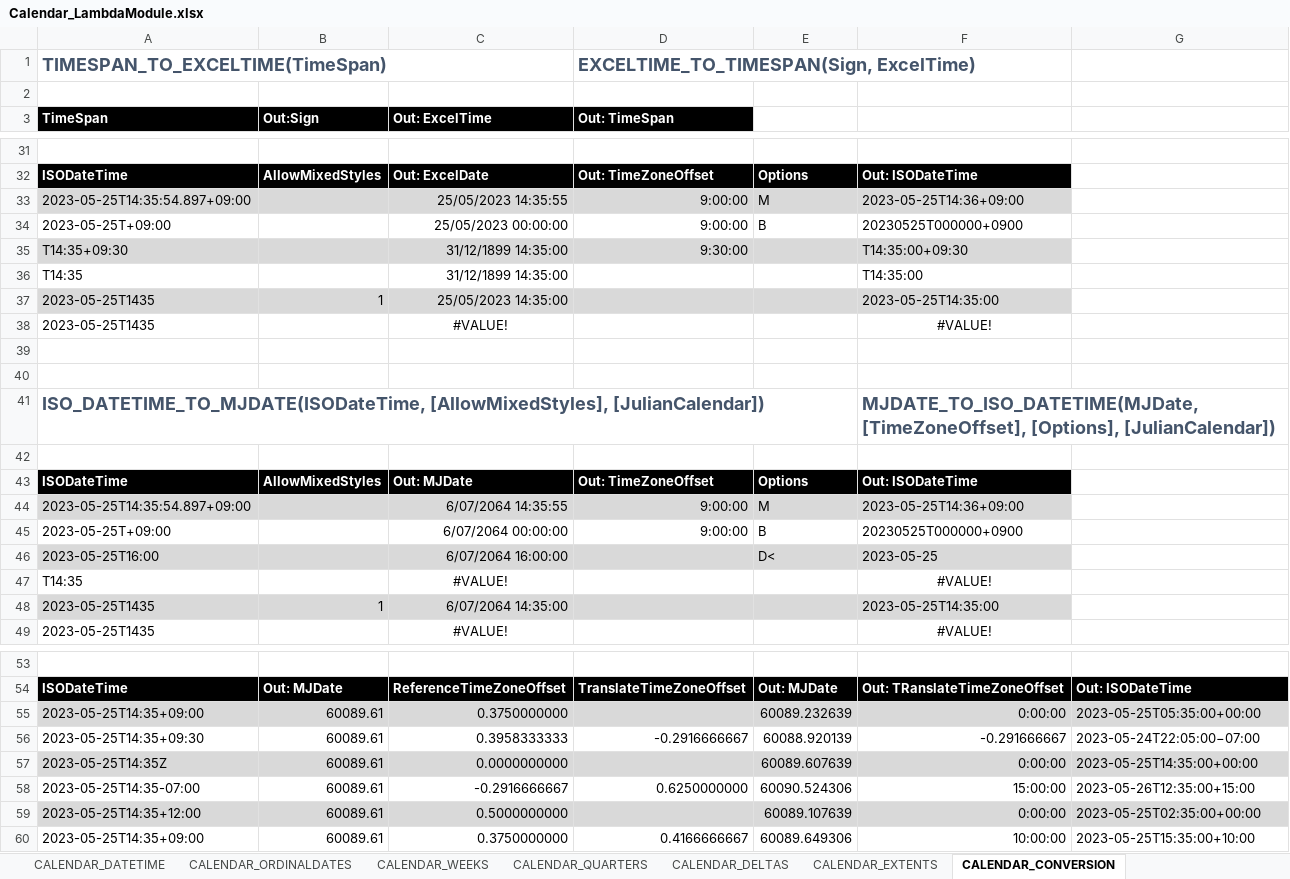
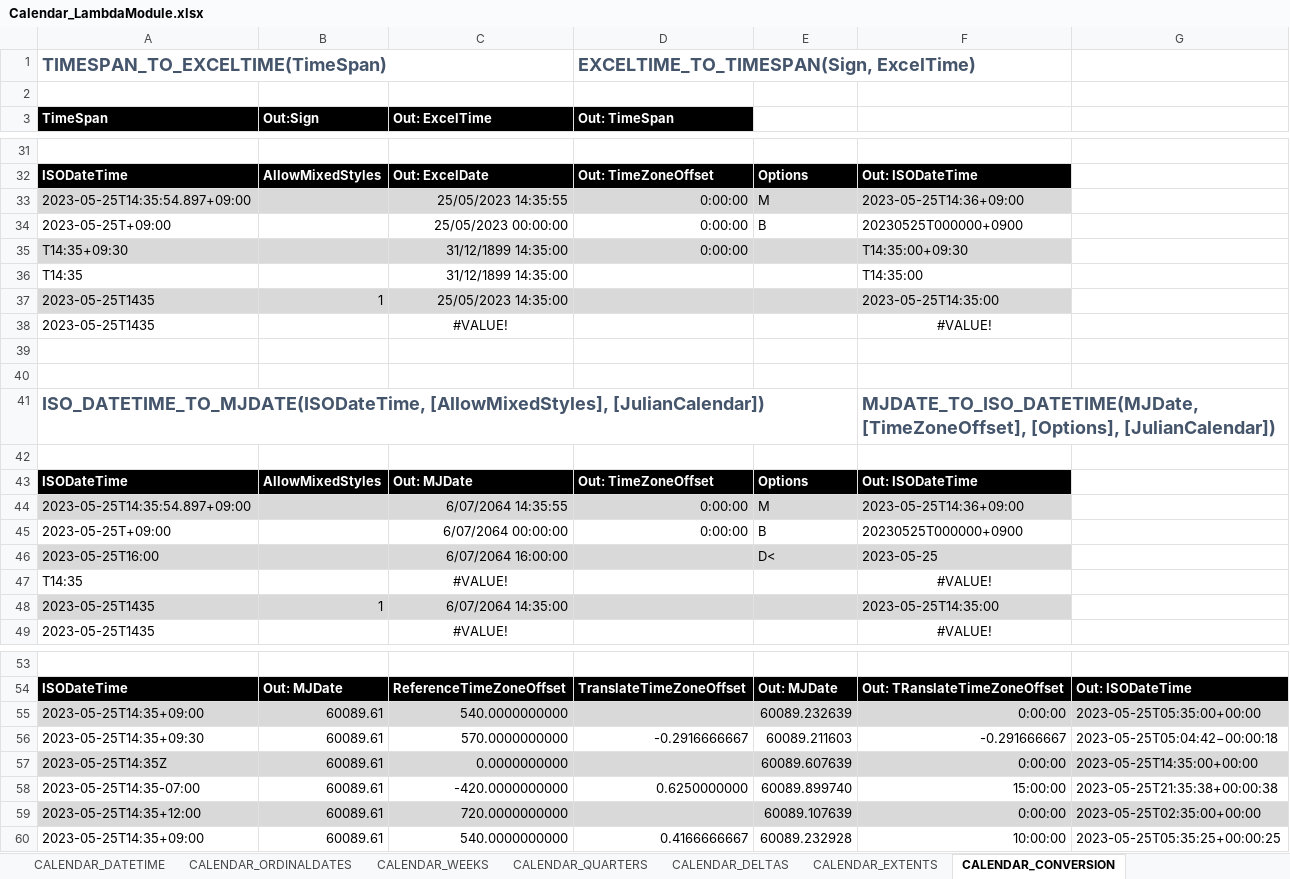
Before and after one commit to the-boobook/Excel-Lambda-Chrono, an Excel workbook: Release/Calendar_LambdaModule.xlsx, sheet CALENDAR_CONVERSION, drawn as a sheet; only a part is shown, gaps mark what is left out; values as stored, in another font and other column widths than the file's, no borders; table styles not drawn; the diff names each change by its address in the sheet, - before the commit and + after, or states it on an @@ line.

Commit message:
TimeZoneOffsets to TZOMinutes in several functions

```diff
--- a/Release/Calendar_LambdaModule.xlsx (sheet CALENDAR_CONVERSION)
+++ b/Release/Calendar_LambdaModule.xlsx (sheet CALENDAR_CONVERSION)
-D33:D34 (Out: TimeSpan): 9:00:00
+D33:D34 (Out: TimeSpan): 0:00:00
-D35 (Out: TimeSpan): 9:30:00
+D35 (Out: TimeSpan): 0:00:00
-D44:D45 (Out: TimeSpan): 9:00:00
+D44:D45 (Out: TimeSpan): 0:00:00
-C55 (Out: ExcelTime): 0.3750000000
+C55 (Out: ExcelTime): 540.0000000000
-C56 (Out: ExcelTime): 0.3958333333
+C56 (Out: ExcelTime): 570.0000000000
-E56: 60088.920139
+E56: 60089.211603
-G56: 2023-05-24T22:05:00−07:00
+G56: 2023-05-25T05:04:42−00:00:18
-C58 (Out: ExcelTime): -0.2916666667
+C58 (Out: ExcelTime): -420.0000000000
-E58: 60090.524306
+E58: 60089.899740
-G58: 2023-05-26T12:35:00+15:00
+G58: 2023-05-25T21:35:38+00:00:38
-C59 (Out: ExcelTime): 0.5000000000
+C59 (Out: ExcelTime): 720.0000000000
-C60 (Out: ExcelTime): 0.3750000000
+C60 (Out: ExcelTime): 540.0000000000
-E60: 60089.649306
+E60: 60089.232928
-G60: 2023-05-25T15:35:00+10:00
+G60: 2023-05-25T05:35:25+00:00:25
```
Also changed, not shown: sheet CALENDAR_DATETIME, sheet CALENDAR_GENERAL, other sheet tabs, formulas that keep their value, 1 other file.
